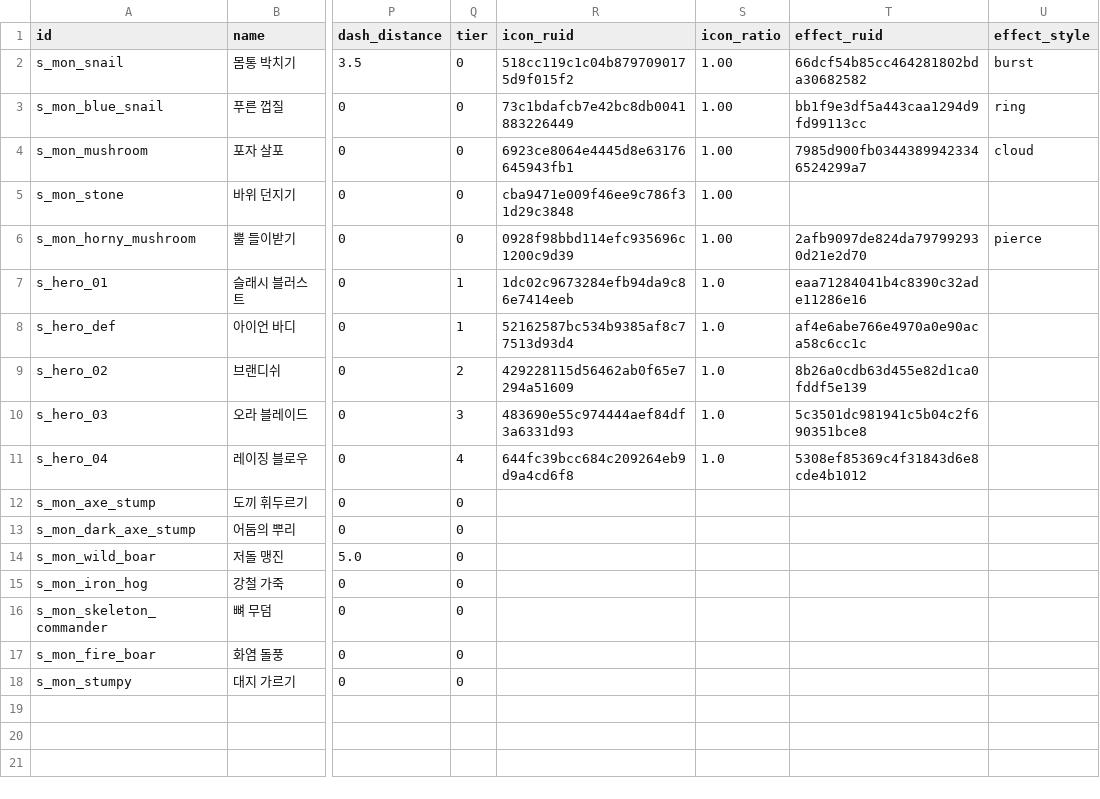
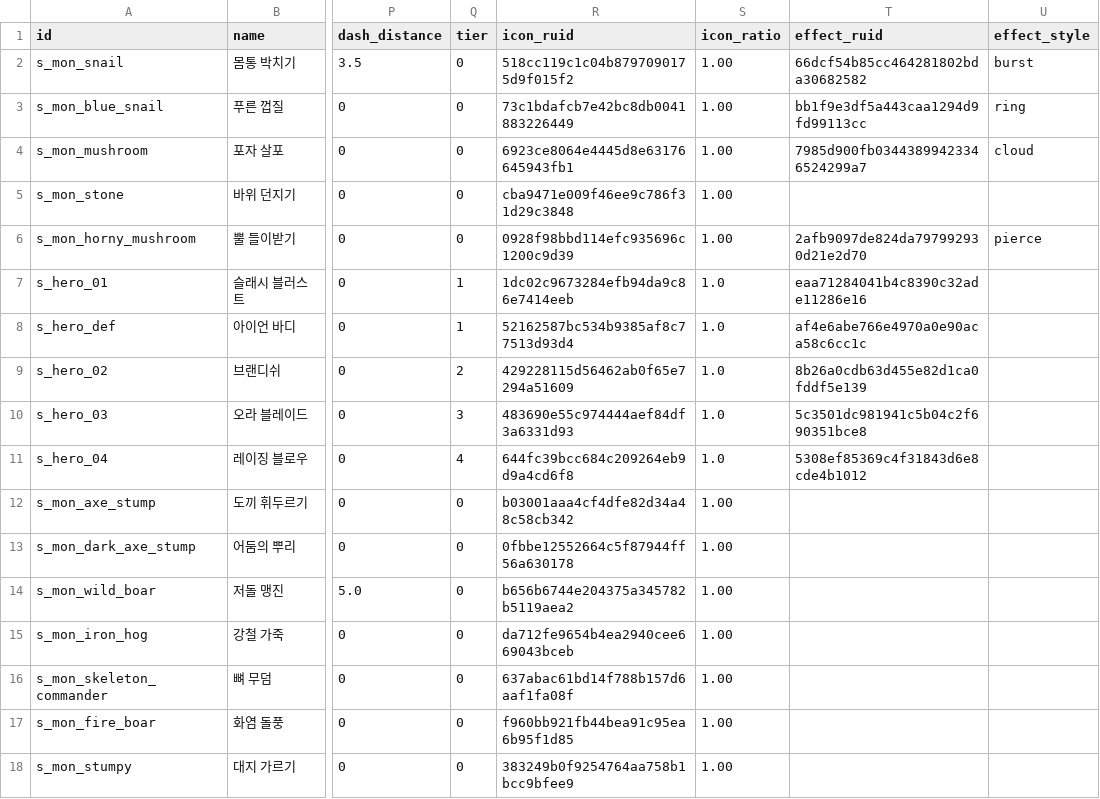
Before and after one commit to goldbatne/maple_levup, a CSV file: RootDesk/MyDesk/GameData/SkillTable.csv, drawn as a sheet; only a part is shown, gaps mark what is left out; the diff names each change by its address in the sheet, - before the commit and + after, or states it on an @@ line.

```diff
--- a/RootDesk/MyDesk/GameData/SkillTable.csv
+++ b/RootDesk/MyDesk/GameData/SkillTable.csv
-R12 (icon_ruid): (empty)
+R12 (icon_ruid): b03001aaa4cf4dfe82d34a48c58cb342
-S12:S18 (icon_ratio): (empty)
+S12:S18 (icon_ratio): 1.00
-R13 (icon_ruid): (empty)
+R13 (icon_ruid): 0fbbe12552664c5f87944ff56a630178
-R14 (icon_ruid): (empty)
+R14 (icon_ruid): b656b6744e204375a345782b5119aea2
-R15 (icon_ruid): (empty)
+R15 (icon_ruid): da712fe9654b4ea2940cee669043bceb
-R16 (icon_ruid): (empty)
+R16 (icon_ruid): 637abac61bd14f788b157d6aaf1fa08f
-R17 (icon_ruid): (empty)
+R17 (icon_ruid): f960bb921fb44bea91c95ea6b95f1d85
-R18 (icon_ruid): (empty)
+R18 (icon_ruid): 383249b0f9254764aa758b1bcc9bfee9
```
Also changed, not shown: 12 other files.
